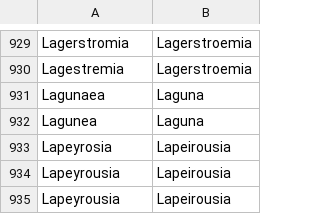
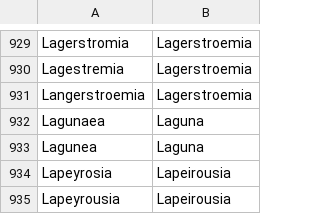
Before and after one commit to nlkinlock/PlantTaxonNameCleaner, a CSV file: GeneraAliases.csv, drawn as a sheet; only a part is shown, gaps mark what is left out; the shorter side is filled out with more unchanged rows.

Commit message:
new genus

```diff
--- a/GeneraAliases.csv
+++ b/GeneraAliases.csv
@@ -930,2 +930,3 @@ Lagerstromia,Lagerstroemia
 Lagestremia,Lagerstroemia
+Langerstroemia,Lagerstroemia
 Lagunaea,Laguna
```
